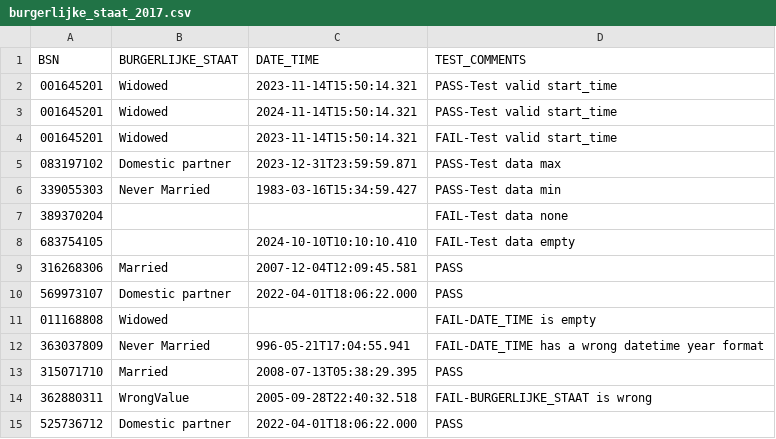
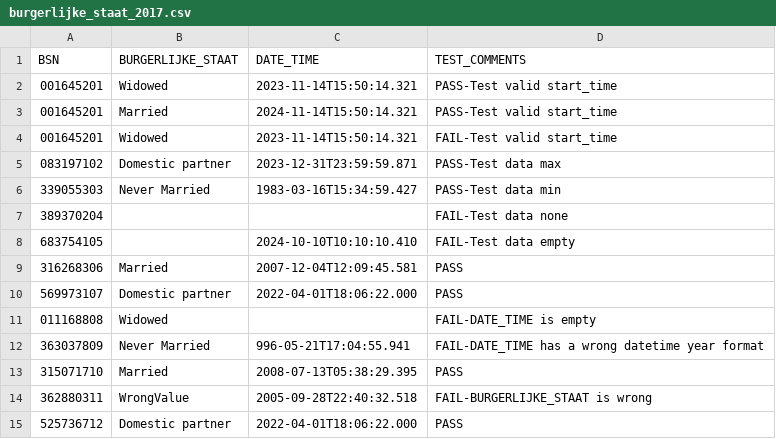
Before and after one commit to MaastrichtUniversity/docker-health, a CSV file: data/test-demo-data/csv/burgerlijke_staat_2017.csv, drawn as a sheet.

```diff
--- a/data/test-demo-data/csv/burgerlijke_staat_2017.csv
+++ b/data/test-demo-data/csv/burgerlijke_staat_2017.csv
@@ -2,3 +2,3 @@ BSN,BURGERLIJKE_STAAT,DATE_TIME,TEST_COMMENTS
 001645201,Widowed,2023-11-14T15:50:14.321,PASS-Test valid start_time
-001645201,Widowed,2024-11-14T15:50:14.321,PASS-Test valid start_time
+001645201,Married,2024-11-14T15:50:14.321,PASS-Test valid start_time
 001645201,Widowed,2023-11-14T15:50:14.321,FAIL-Test valid start_time
```
Also changed, not shown: data/test-demo-data/csv/burgerlijke_staat_2023.csv, data/test-demo-data/csv/burgerlijke_staat_2024.csv.
